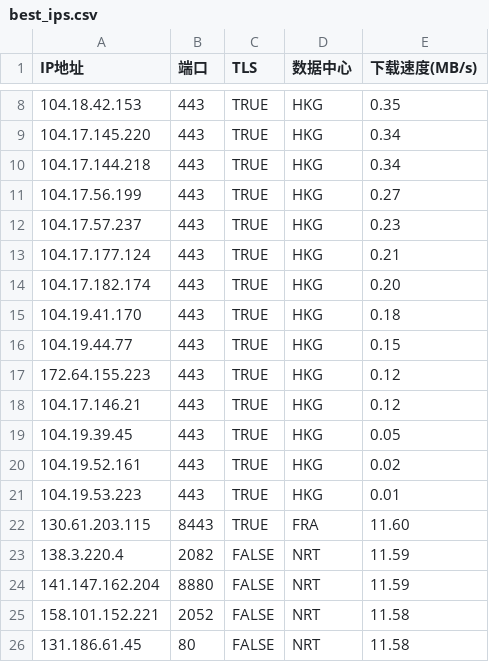
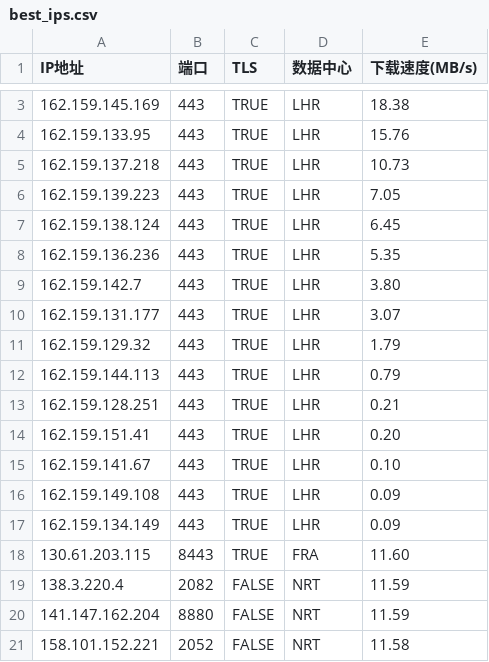
Before and after one commit to MarshallEriksen-Neura/WorkerVless2sub, a CSV file: best_ips.csv, drawn as a sheet; only a part is shown, gaps mark what is left out; the shorter side is filled out with more unchanged rows; the diff covers the shown part only.

Commit message:
Update best_ips.csv via local CFST (2026-08-22)

```diff
--- a/best_ips.csv
+++ b/best_ips.csv
@@ -8,15 +3,16 @@ IP地址,端口,TLS,数据中心,下载速度(MB/s)
-104.18.42.153,443,TRUE,HKG,0.35
-104.17.145.220,443,TRUE,HKG,0.34
-104.17.144.218,443,TRUE,HKG,0.34
-104.17.56.199,443,TRUE,HKG,0.27
-104.17.57.237,443,TRUE,HKG,0.23
-104.17.177.124,443,TRUE,HKG,0.21
-104.17.182.174,443,TRUE,HKG,0.20
-104.19.41.170,443,TRUE,HKG,0.18
-104.19.44.77,443,TRUE,HKG,0.15
-172.64.155.223,443,TRUE,HKG,0.12
-104.17.146.21,443,TRUE,HKG,0.12
-104.19.39.45,443,TRUE,HKG,0.05
-104.19.52.161,443,TRUE,HKG,0.02
-104.19.53.223,443,TRUE,HKG,0.01
+162.159.145.169,443,TRUE,LHR,18.38
+162.159.133.95,443,TRUE,LHR,15.76
+162.159.137.218,443,TRUE,LHR,10.73
+162.159.139.223,443,TRUE,LHR,7.05
+162.159.138.124,443,TRUE,LHR,6.45
+162.159.136.236,443,TRUE,LHR,5.35
+162.159.142.7,443,TRUE,LHR,3.80
+162.159.131.177,443,TRUE,LHR,3.07
+162.159.129.32,443,TRUE,LHR,1.79
+162.159.144.113,443,TRUE,LHR,0.79
+162.159.128.251,443,TRUE,LHR,0.21
+162.159.151.41,443,TRUE,LHR,0.20
+162.159.141.67,443,TRUE,LHR,0.10
+162.159.149.108,443,TRUE,LHR,0.09
+162.159.134.149,443,TRUE,LHR,0.09
 130.61.203.115,8443,TRUE,FRA,11.60
```
Also changed, not shown: 5 removed rows and 2 edited cells elsewhere in this file.
